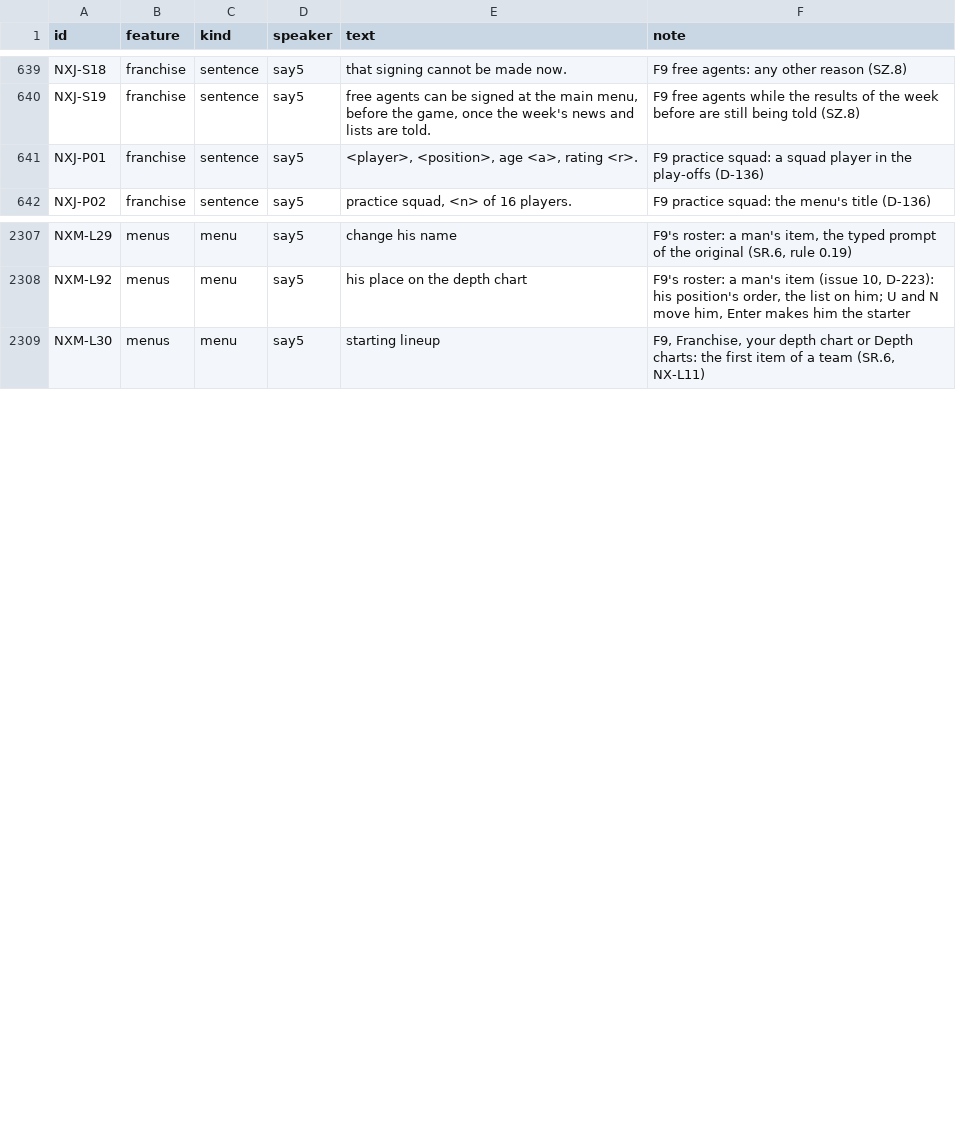
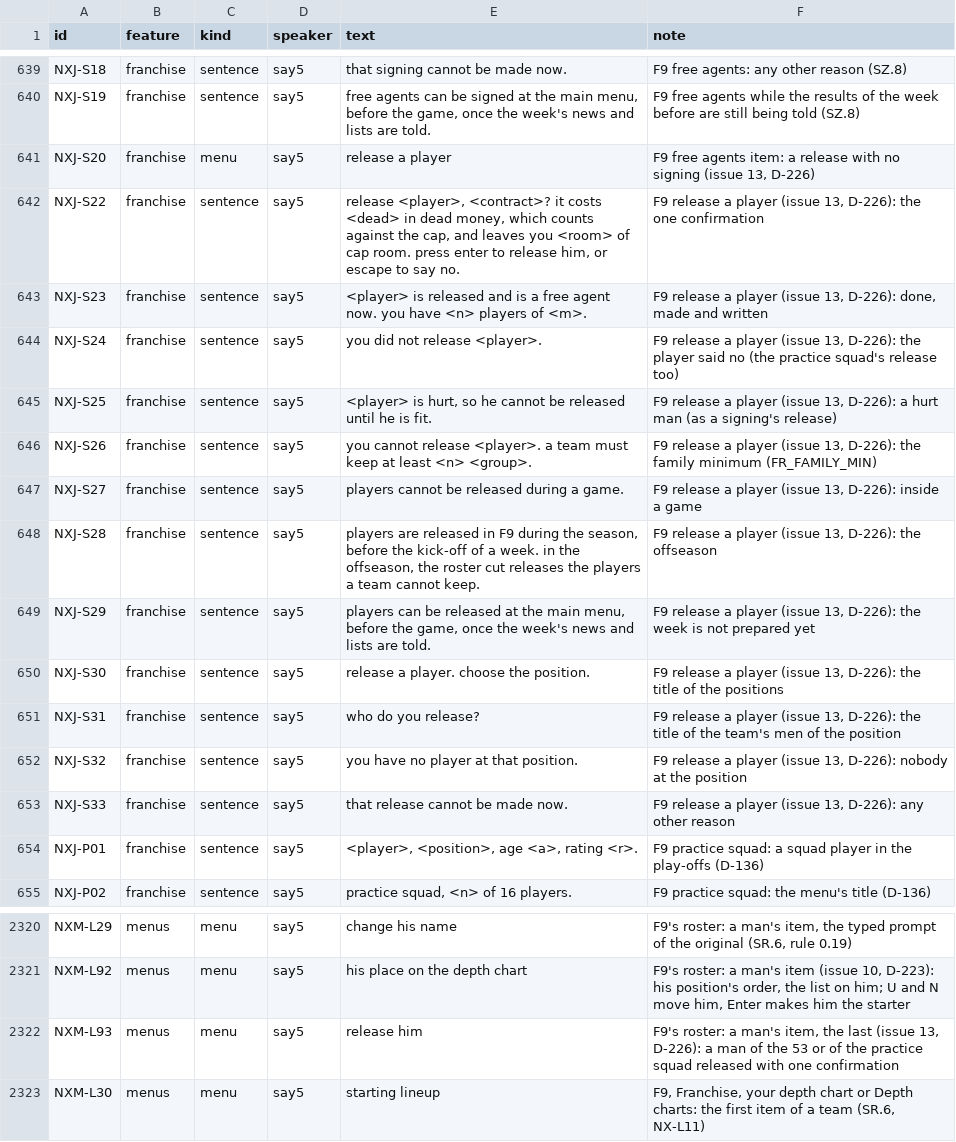
Before and after one commit to joshknnd1982/nfl-football-4-audio-game, a TSV file: spec/strings_nx.tsv, drawn as a sheet; only a part is shown, gaps mark what is left out.

```diff
--- a/spec/strings_nx.tsv
+++ b/spec/strings_nx.tsv
@@ -640,2 +640,15 @@ NXJ-S18	franchise	sentence	say5	 that signing cannot be made now. 	F9 free agent
 NXJ-S19	franchise	sentence	say5	 free agents can be signed at the main menu, before the game, once the week's news and lists are told. 	F9 free agents while the results of the week before are still being told (SZ.8)
+NXJ-S20	franchise	menu	say5	release a player	F9 free agents item: a release with no signing (issue 13, D-226)
+NXJ-S22	franchise	sentence	say5	 release <player>, <contract>? it costs <dead> in dead money, which counts against the cap, and leaves you <room> of cap room. press enter to release him, or escape to say no. 	F9 release a player (issue 13, D-226): the one confirmation
+NXJ-S23	franchise	sentence	say5	 <player> is released and is a free agent now. you have <n> players of <m>. 	F9 release a player (issue 13, D-226): done, made and written
+NXJ-S24	franchise	sentence	say5	 you did not release <player>. 	F9 release a player (issue 13, D-226): the player said no (the practice squad's release too)
+NXJ-S25	franchise	sentence	say5	 <player> is hurt, so he cannot be released until he is fit. 	F9 release a player (issue 13, D-226): a hurt man (as a signing's release)
+NXJ-S26	franchise	sentence	say5	 you cannot release <player>. a team must keep at least <n> <group>. 	F9 release a player (issue 13, D-226): the family minimum (FR_FAMILY_MIN)
+NXJ-S27	franchise	sentence	say5	 players cannot be released during a game. 	F9 release a player (issue 13, D-226): inside a game
+NXJ-S28	franchise	sentence	say5	 players are released in F9 during the season, before the kick-off of a week. in the offseason, the roster cut releases the players a team cannot keep. 	F9 release a player (issue 13, D-226): the offseason
+NXJ-S29	franchise	sentence	say5	 players can be released at the main menu, before the game, once the week's news and lists are told. 	F9 release a player (issue 13, D-226): the week is not prepared yet
+NXJ-S30	franchise	sentence	say5	 release a player. choose the position. 	F9 release a player (issue 13, D-226): the title of the positions
+NXJ-S31	franchise	sentence	say5	 who do you release? 	F9 release a player (issue 13, D-226): the title of the team's men of the position
+NXJ-S32	franchise	sentence	say5	 you have no player at that position. 	F9 release a player (issue 13, D-226): nobody at the position
+NXJ-S33	franchise	sentence	say5	 that release cannot be made now. 	F9 release a player (issue 13, D-226): any other reason
 NXJ-P01	franchise	sentence	say5	 <player>, <position>, age <a>, rating <r>. 	F9 practice squad: a squad player in the play-offs (D-136)
@@ -2308,2 +2321,3 @@ NXM-L29	menus	menu	say5	change his name	F9's roster: a man's item, the typed pro
 NXM-L92	menus	menu	say5	his place on the depth chart	F9's roster: a man's item (issue 10, D-223): his position's order, the list on him; U and N move him, Enter makes him the starter
+NXM-L93	menus	menu	say5	release him	F9's roster: a man's item, the last (issue 13, D-226): a man of the 53 or of the practice squad released with one confirmation
 NXM-L30	menus	menu	say5	starting lineup	F9, Franchise, your depth chart or Depth charts: the first item of a team (SR.6, NX-L11)
```
Also changed, not shown: 22 other files.
